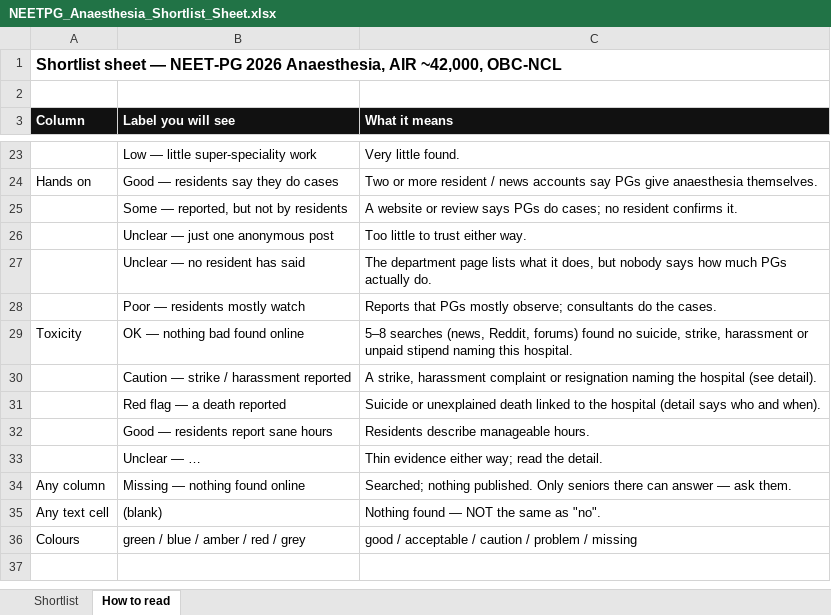
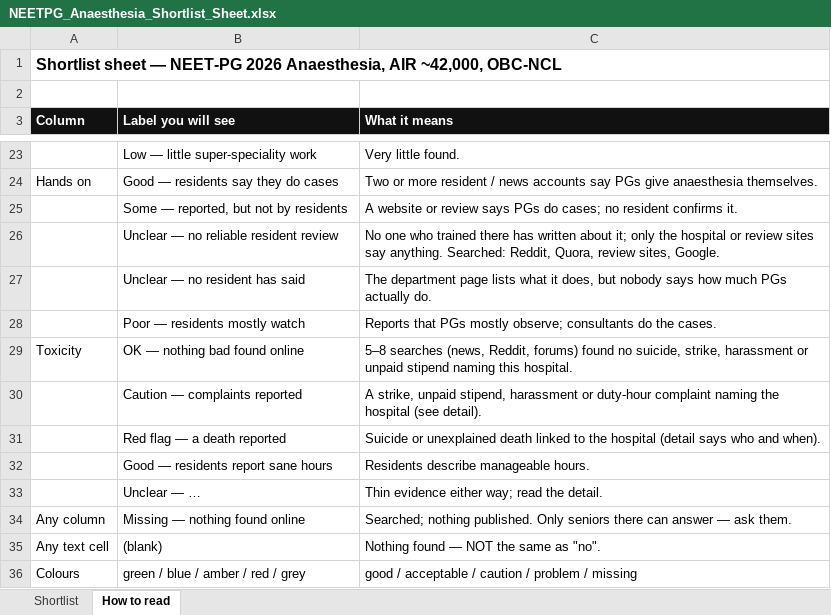
Before and after one commit to pankajrajput0312/neetpg-planner, an Excel workbook: public/NEETPG_Anaesthesia_Shortlist_Sheet.xlsx, sheet How to read, drawn as a sheet; only a part is shown, gaps mark what is left out; the shorter side is filled out with more unchanged rows; values as stored, in another font and other column widths than the file's, no borders; removed rows and columns are numbered as before the commit, all else as after; the diff names each change by its address in the sheet, - before the commit and + after, or states it on an @@ line.

```diff
--- a/public/NEETPG_Anaesthesia_Shortlist_Sheet.xlsx (sheet How to read)
+++ b/public/NEETPG_Anaesthesia_Shortlist_Sheet.xlsx (sheet How to read)
-row 26:  | Unclear — just one anonymous post | Too little to trust either way.
+row 26:  | Unclear — no reliable resident review | No one who trained there has written about it; only the hospital or review sites say anything. Searched: Reddit, Quora, review sites, Google.
-row 30:  | Caution — strike / harassment reported | A strike, harassment complaint or resignation naming the hospital (see detail).
+row 30:  | Caution — complaints reported | A strike, unpaid stipend, harassment or duty-hour complaint naming the hospital (see detail).
```
Also changed, not shown: sheet Shortlist, 6 other files.
